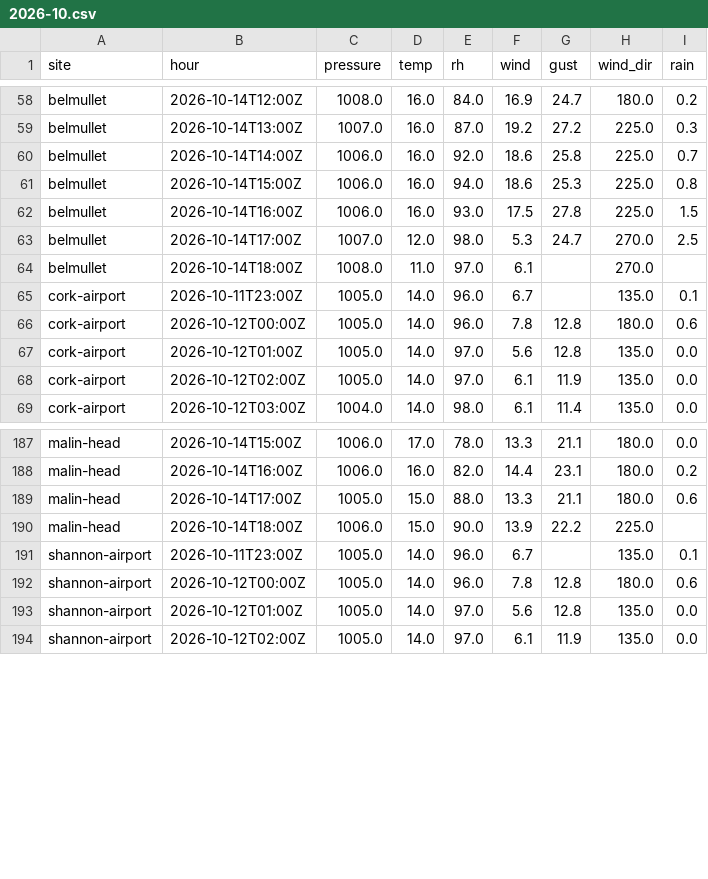
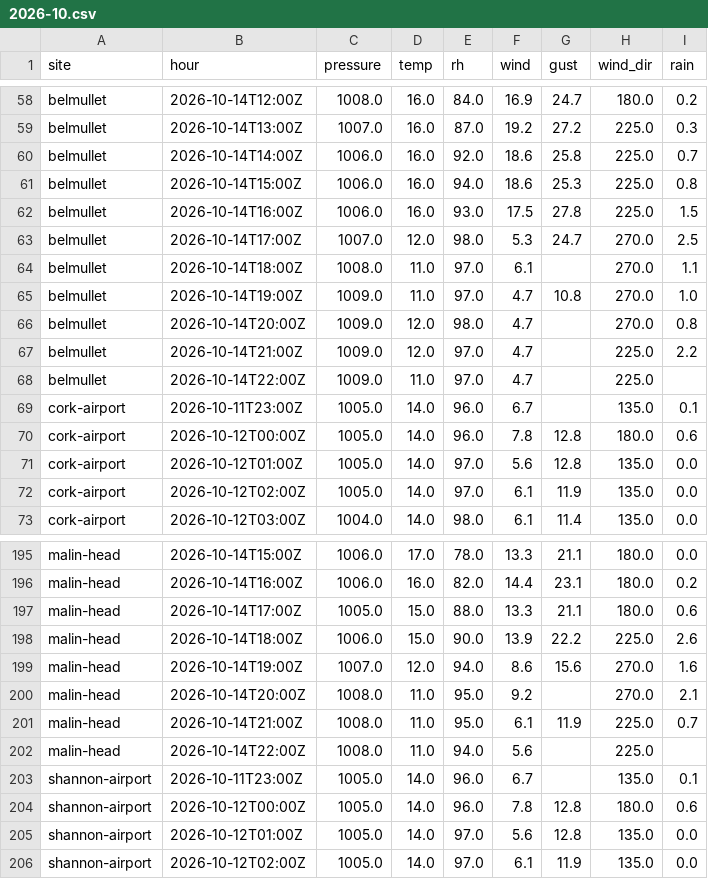
Before and after one commit to lgriffin/weatherlink_website, a CSV file: neighbours/met-eireann/2026-10.csv, drawn as a sheet; only a part is shown, gaps mark what is left out; the diff covers the shown part only.

```diff
--- a/neighbours/met-eireann/2026-10.csv
+++ b/neighbours/met-eireann/2026-10.csv
@@ -63,3 +63,7 @@ belmullet,2026-10-14T16:00Z,1006.0,16.0,93.0,17.5,27.8,225.0,1.5
 belmullet,2026-10-14T17:00Z,1007.0,12.0,98.0,5.3,24.7,270.0,2.5
-belmullet,2026-10-14T18:00Z,1008.0,11.0,97.0,6.1,,270.0,
+belmullet,2026-10-14T18:00Z,1008.0,11.0,97.0,6.1,,270.0,1.1
+belmullet,2026-10-14T19:00Z,1009.0,11.0,97.0,4.7,10.8,270.0,1.0
+belmullet,2026-10-14T20:00Z,1009.0,12.0,98.0,4.7,,270.0,0.8
+belmullet,2026-10-14T21:00Z,1009.0,12.0,97.0,4.7,,225.0,2.2
+belmullet,2026-10-14T22:00Z,1009.0,11.0,97.0,4.7,,225.0,
 cork-airport,2026-10-11T23:00Z,1005.0,14.0,96.0,6.7,,135.0,0.1
@@ -189,3 +197,7 @@ malin-head,2026-10-14T16:00Z,1006.0,16.0,82.0,14.4,23.1,180.0,0.2
 malin-head,2026-10-14T17:00Z,1005.0,15.0,88.0,13.3,21.1,180.0,0.6
-malin-head,2026-10-14T18:00Z,1006.0,15.0,90.0,13.9,22.2,225.0,
+malin-head,2026-10-14T18:00Z,1006.0,15.0,90.0,13.9,22.2,225.0,2.6
+malin-head,2026-10-14T19:00Z,1007.0,12.0,94.0,8.6,15.6,270.0,1.6
+malin-head,2026-10-14T20:00Z,1008.0,11.0,95.0,9.2,,270.0,2.1
+malin-head,2026-10-14T21:00Z,1008.0,11.0,95.0,6.1,11.9,225.0,0.7
+malin-head,2026-10-14T22:00Z,1008.0,11.0,94.0,5.6,,225.0,
 shannon-airport,2026-10-11T23:00Z,1005.0,14.0,96.0,6.7,,135.0,0.1
```
Also changed, not shown: 12 added rows and 3 edited cells elsewhere in this file, neighbours/iwbn/2026-10.csv, 1 other file.
